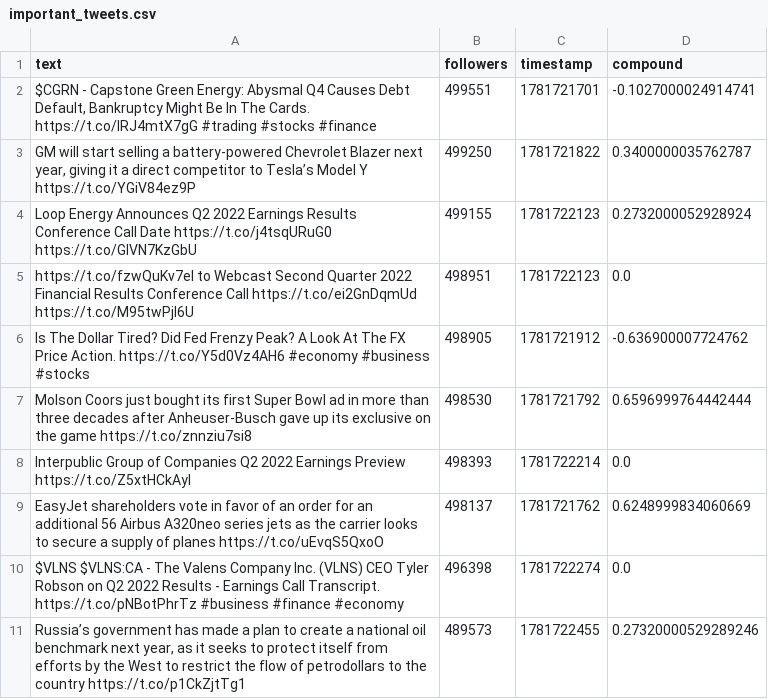
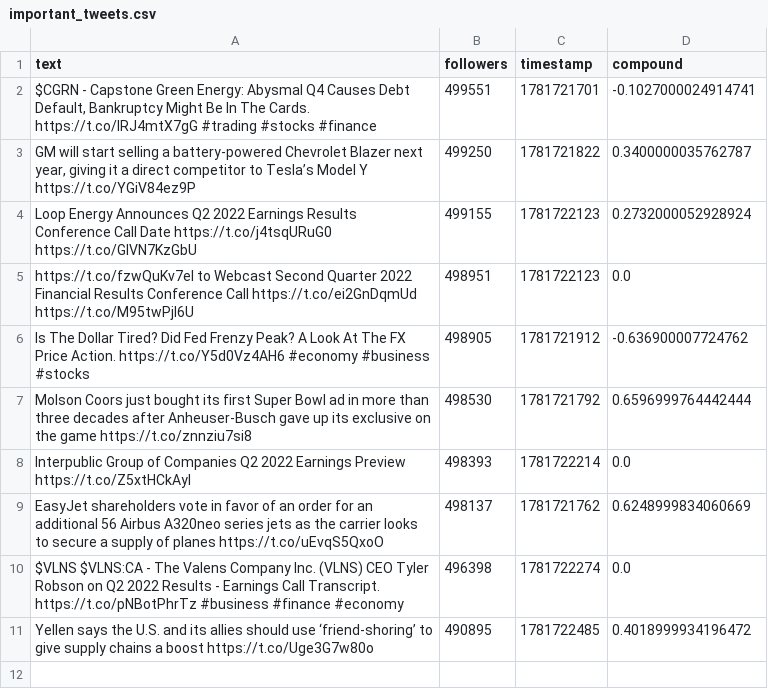
Before and after one commit to Lerneir/Real-Time-Twitter-Financial-Sentiment-Seismograph, a CSV file: important_tweets.csv, drawn as a sheet.

Commit message:
Update important financial tweets feed

```diff
--- a/important_tweets.csv
+++ b/important_tweets.csv
@@ -10,2 +10,2 @@ EasyJet shareholders vote in favor of an order for an additional 56 Airbus A320n
 $VLNS $VLNS:CA - The Valens Company Inc. (VLNS) CEO Tyler Robson on Q2 2022 Results - Earnings Call Transcript.  https://t.co/pNBotPhrTz #business #finance #economy,496398,1781722274,0.0
-"Russia’s government has made a plan to create a national oil benchmark next year, as it seeks to protect itself from efforts by the West to restrict the flow of petrodollars to the country  https://t.co/p1CkZjtTg1",489573,1781722455,0.27320000529289246
+Yellen says the U.S. and its allies should use ‘friend-shoring’ to give supply chains a boost  https://t.co/Uge3G7w80o,490895,1781722485,0.4018999934196472
```
